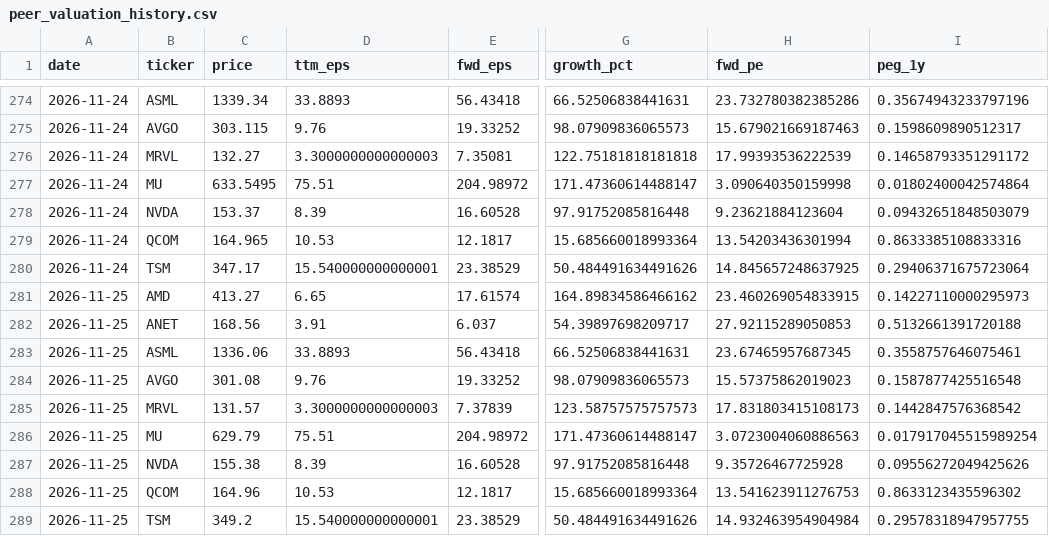
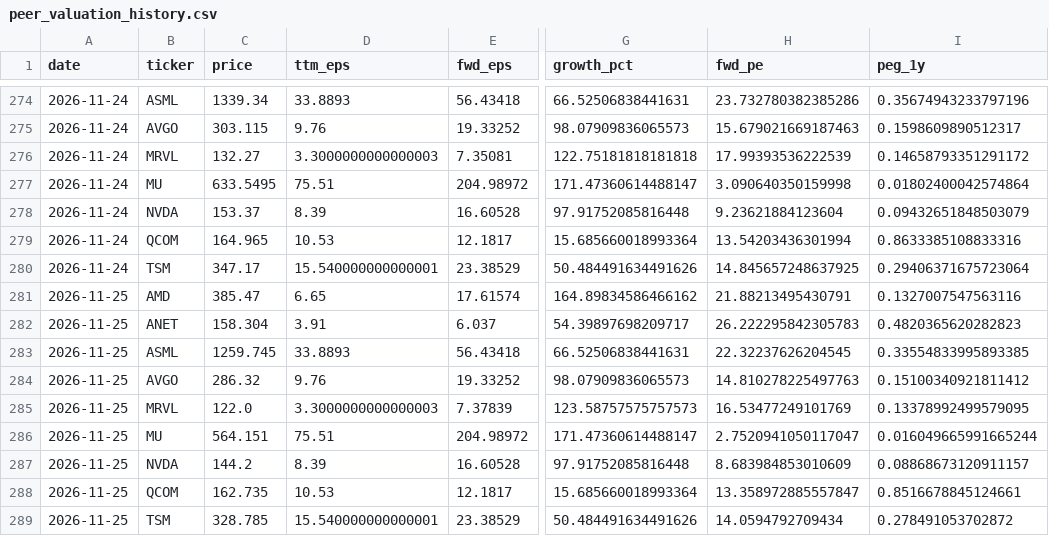
Before and after one commit to LukasGLars/asset_universe, a CSV file: comparison_results/peer_valuation_history.csv, drawn as a sheet; only a part is shown, gaps mark what is left out; the diff names each change by its address in the sheet, - before the commit and + after, or states it on an @@ line.

```diff
--- a/comparison_results/peer_valuation_history.csv
+++ b/comparison_results/peer_valuation_history.csv
-C281 (price): 413.27
+C281 (price): 385.47
-H281 (fwd_pe): 23.460269054833915
+H281 (fwd_pe): 21.88213495430791
-I281 (peg_1y): 0.14227110000295973
+I281 (peg_1y): 0.1327007547563116
-C282 (price): 168.56
+C282 (price): 158.304
-H282 (fwd_pe): 27.92115289050853
+H282 (fwd_pe): 26.222295842305783
-I282 (peg_1y): 0.5132661391720188
+I282 (peg_1y): 0.4820365620282823
-C283 (price): 1336.06
+C283 (price): 1259.745
-H283 (fwd_pe): 23.67465957687345
+H283 (fwd_pe): 22.32237626204545
-I283 (peg_1y): 0.3558757646075461
+I283 (peg_1y): 0.33554833995893385
-C284 (price): 301.08
+C284 (price): 286.32
-H284 (fwd_pe): 15.57375862019023
+H284 (fwd_pe): 14.810278225497763
-I284 (peg_1y): 0.1587877425516548
+I284 (peg_1y): 0.15100340921811412
-C285 (price): 131.57
+C285 (price): 122.0
-H285 (fwd_pe): 17.831803415108173
+H285 (fwd_pe): 16.53477249101769
-I285 (peg_1y): 0.1442847576368542
+I285 (peg_1y): 0.13378992499579095
-C286 (price): 629.79
+C286 (price): 564.151
-H286 (fwd_pe): 3.0723004060886563
+H286 (fwd_pe): 2.7520941050117047
-I286 (peg_1y): 0.017917045515989254
+I286 (peg_1y): 0.016049665991665244
-C287 (price): 155.38
+C287 (price): 144.2
-H287 (fwd_pe): 9.35726467725928
+H287 (fwd_pe): 8.683984853010609
-I287 (peg_1y): 0.09556272049425626
+I287 (peg_1y): 0.08868673120911157
-C288 (price): 164.96
+C288 (price): 162.735
-H288 (fwd_pe): 13.541623911276753
+H288 (fwd_pe): 13.358972885557847
-I288 (peg_1y): 0.8633123435596302
+I288 (peg_1y): 0.8516678845124661
-C289 (price): 349.2
+C289 (price): 328.785
-H289 (fwd_pe): 14.932463954904984
+H289 (fwd_pe): 14.0594792709434
-I289 (peg_1y): 0.29578318947957755
+I289 (peg_1y): 0.278491053702872
```
Also changed, not shown: universe_screen_results.csv, 1 other file.
